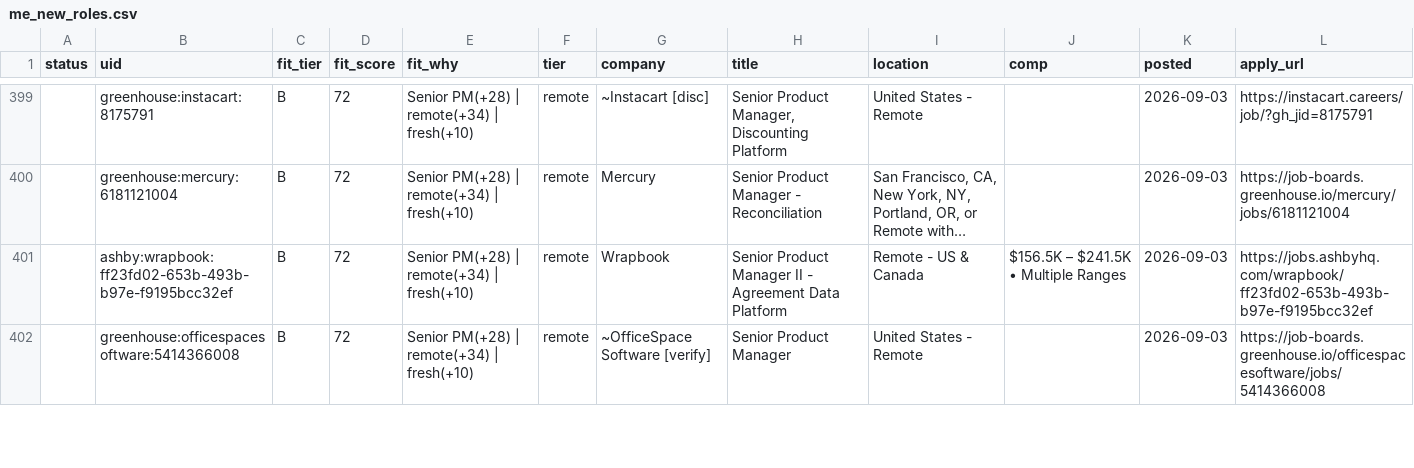
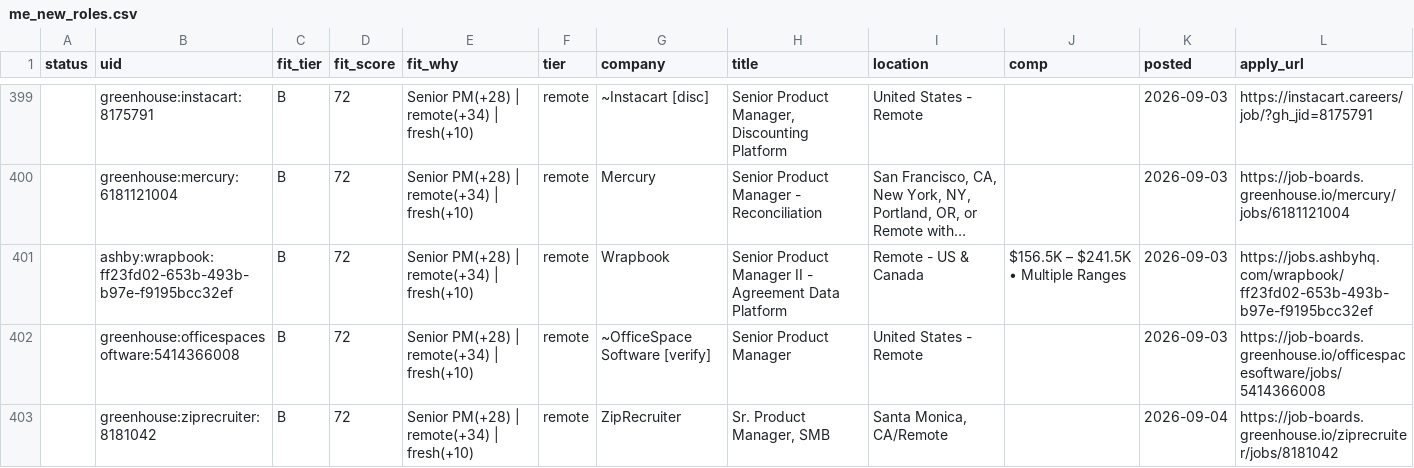
Before and after one commit to tyler-aston/jobsearch-starter, a CSV file: out/me_new_roles.csv, drawn as a sheet; only a part is shown, gaps mark what is left out; long unchanged cells end in …; the diff covers the shown part only; the diff names each change by its address in the sheet, - before the commit and + after, or states it on an @@ line.

```diff
--- a/out/me_new_roles.csv
+++ b/out/me_new_roles.csv
+row 403:  | greenhouse:ziprecruiter:8181042 | B | 72 | Senior PM(+28) | remote(+34) | fresh(+10) | remote | ZipRecruiter | Sr. Product Manager, SMB | Santa Monica, CA/Remote |  | 2026-09-04 | https://job-boards.greenhouse.io/ziprecruiter/jobs/8181042
```
Also changed, not shown: 5 added rows and 2 removed rows elsewhere in this file, 1 other file.
